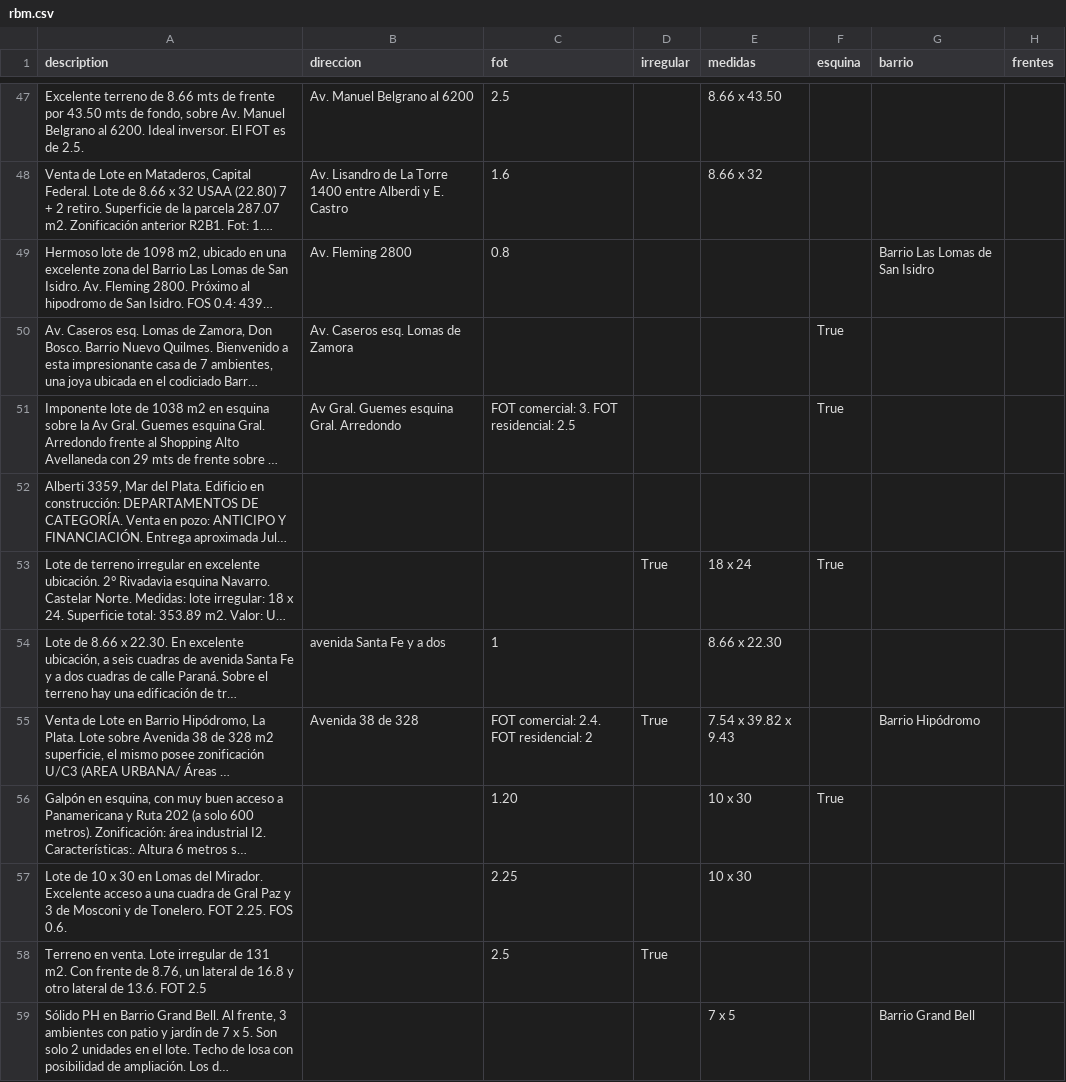
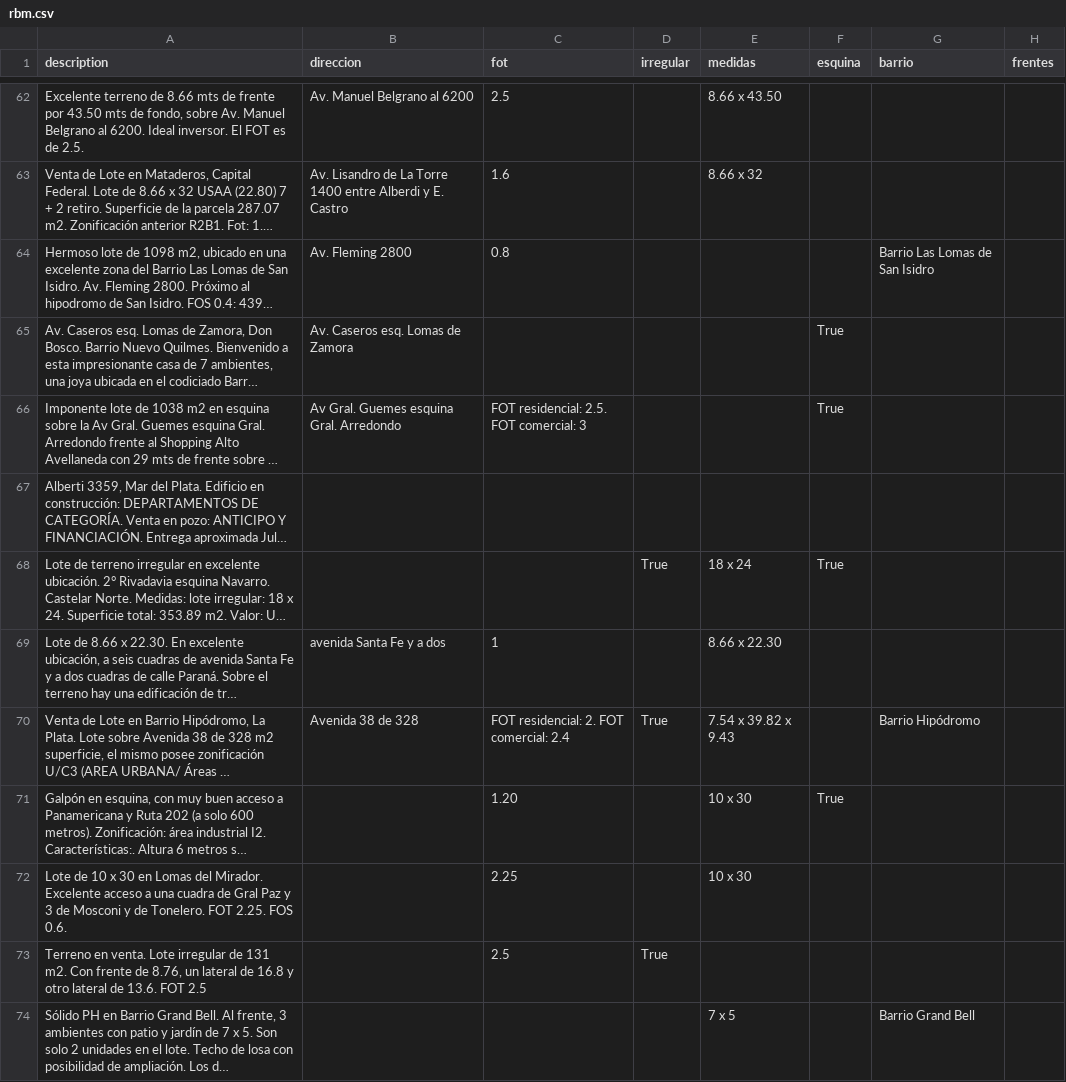
Before and after one commit to cientopolis/OVS-extractor-idis, a CSV file: output/rbm.csv, drawn as a sheet; only a part is shown, gaps mark what is left out; long unchanged cells end in …; addresses are those after the commit; the diff covers the shown part only; the diff names each change by its address in the sheet, - before the commit and + after, or states it on an @@ line.

```diff
--- a/output/rbm.csv
+++ b/output/rbm.csv
-C66 (fot): FOT comercial: 3. FOT residencial: 2.5
+C66 (fot): FOT residencial: 2.5. FOT comercial: 3
-C70 (fot): FOT comercial: 2.4. FOT residencial: 2
+C70 (fot): FOT residencial: 2. FOT comercial: 2.4
```
Also changed, not shown: 1 removed row, 15 moved rows and 26 edited cells elsewhere in this file, input/ground_truth_100_sin_inferencias.csv, 6 other files.
